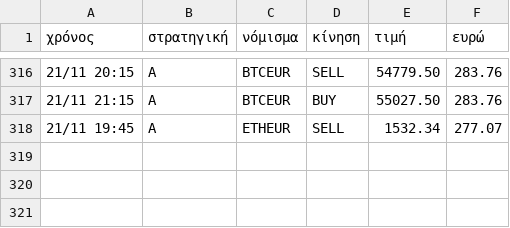
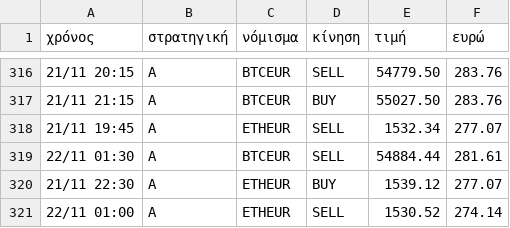
Before and after one commit to keepgoin81/paper-bot, a CSV file: paper_trades.csv, drawn as a sheet; only a part is shown, gaps mark what is left out.

Commit message:
paper run 2026-11-21_23:57

```diff
--- a/paper_trades.csv
+++ b/paper_trades.csv
@@ -318 +318,4 @@
 21/11 19:45,A,ETHEUR,SELL,1532.34,277.07
+22/11 01:30,A,BTCEUR,SELL,54884.44,281.61
+21/11 22:30,A,ETHEUR,BUY,1539.12,277.07
+22/11 01:00,A,ETHEUR,SELL,1530.52,274.14
```
Also changed, not shown: paper_equity.csv, 3 other files.
